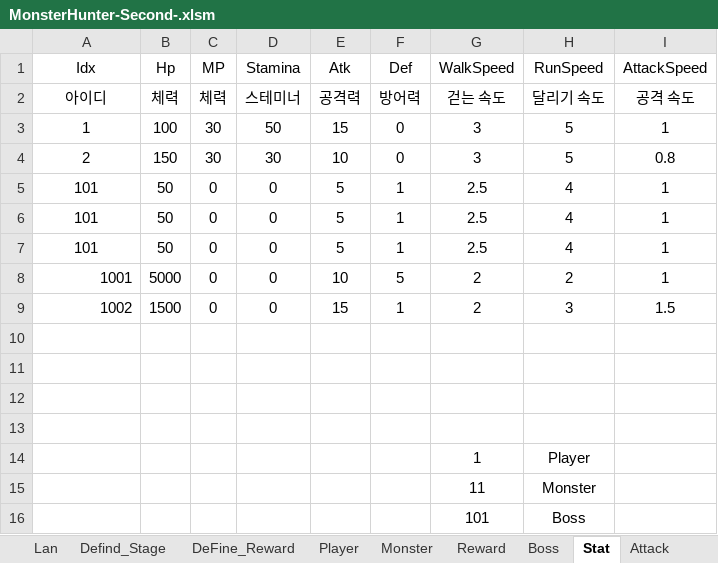
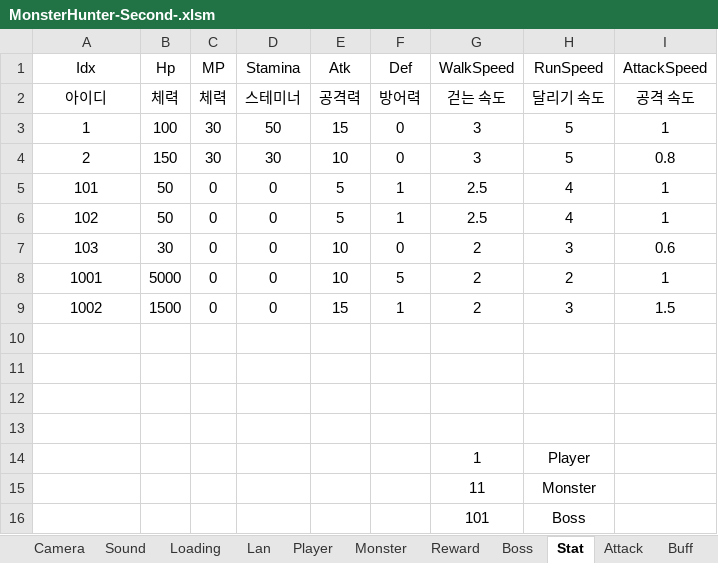
Before and after one commit to HumbleBird/PortPolio_Second, an Excel workbook: Document/MonsterHunter-Second-.xlsm, sheet Stat, drawn as a sheet; values as stored, in another font and other column widths than the file's, no borders; removed rows and columns are numbered as before the commit, all else as after; the diff names each change by its address in the sheet, - before the commit and + after, or states it on an @@ line.

```diff
--- a/Document/MonsterHunter-Second-.xlsm (sheet Stat)
+++ b/Document/MonsterHunter-Second-.xlsm (sheet Stat)
-sheet tab: Defind_Stage
-sheet tab: DeFine_Reward
-A6 (Idx): 101
+A6 (Idx): 102
-row 7: 101 | 50 | 0 | 0 | 5 | 1 | 2.5 | 4 | 1
+row 7: 103 | 30 | 0 | 0 | 10 | 0 | 2 | 3 | 0.6
-A8:A9 alignment: right
+A8:A9 alignment: center
```
Also changed, not shown: sheet Attack, sheet Monster, 50 other files.
